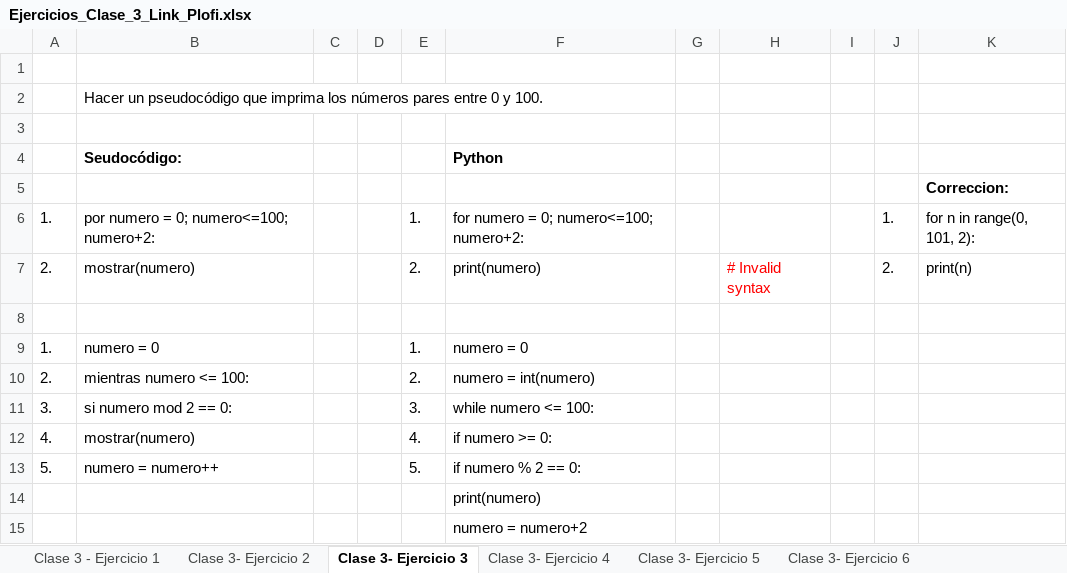
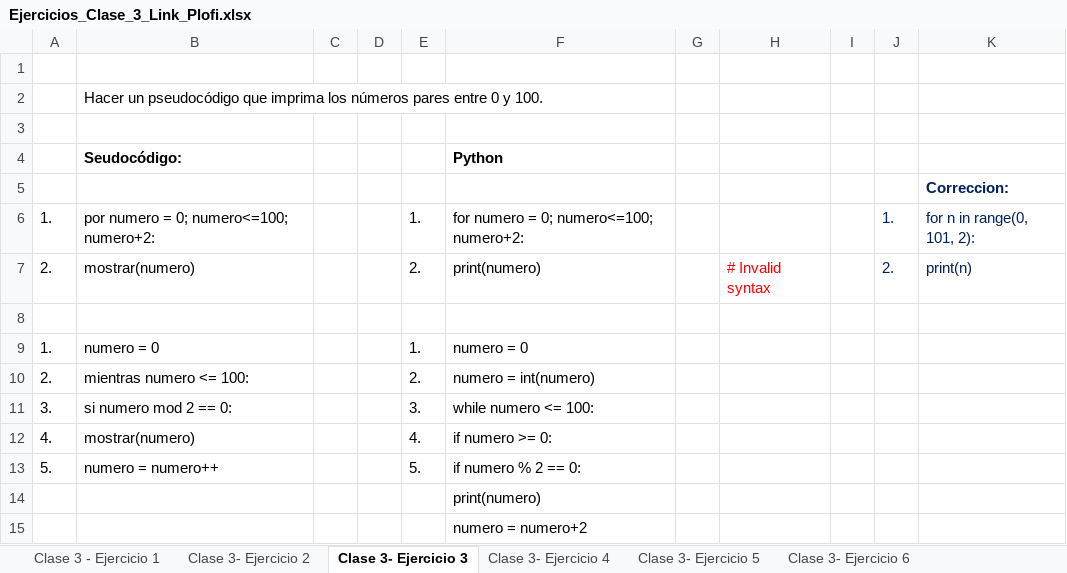
Before and after one commit to Plofi/Tareas, an Excel workbook: Ejercicios_Clase_3_Link_Plofi.xlsx, sheet Clase 3- Ejercicio 3, drawn as a sheet; values as stored, in another font and other column widths than the file's, no borders; the diff names each change by its address in the sheet, - before the commit and + after, or states it on an @@ line.

Commit message:
Agrego correcciones clase 3

```diff
--- a/Ejercicios_Clase_3_Link_Plofi.xlsx (sheet Clase 3- Ejercicio 3)
+++ b/Ejercicios_Clase_3_Link_Plofi.xlsx (sheet Clase 3- Ejercicio 3)
-K5 text colour: black
+K5 text colour: #002060
-J6:K7 text colour: black
+J6:K7 text colour: #002060
```
Also changed, not shown: sheet Clase 3- Ejercicio 14, sheet Clase 3- Ejercicio 7, sheet Clase 3 - Ejercicio 1, sheet Clase 3- Ejercicio 2, sheet Clase 3- Ejercicio 4, 4 other files.
